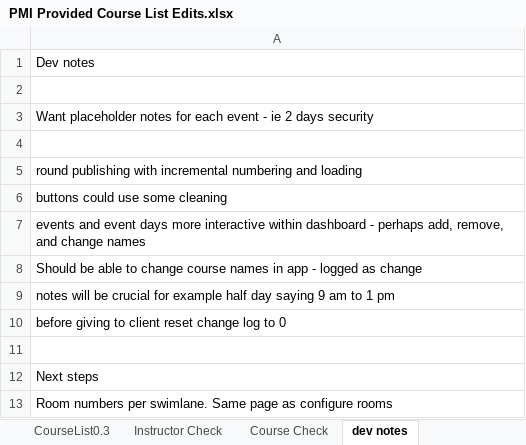
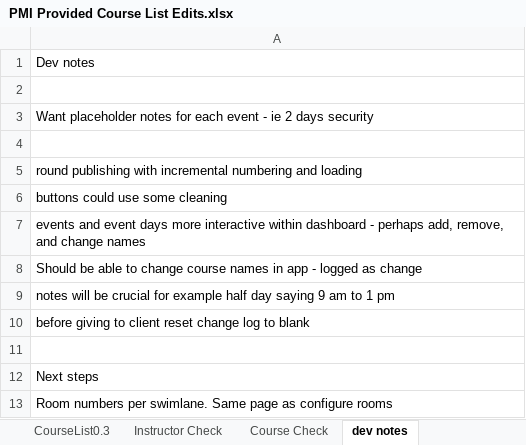
Before and after one commit to Alma-Mater/SchedulePro, an Excel workbook: Data/Draft Files/PMI Provided Course List Edits.xlsx, sheet dev notes, drawn as a sheet; values as stored, in another font and other column widths than the file's, no borders; the diff names each change by its address in the sheet, - before the commit and + after, or states it on an @@ line.

```diff
--- a/Data/Draft Files/PMI Provided Course List Edits.xlsx (sheet dev notes)
+++ b/Data/Draft Files/PMI Provided Course List Edits.xlsx (sheet dev notes)
-A10: …log to 0
+A10: …log to blank
```
Also changed, not shown: 1.xlsx, 8 other files.
